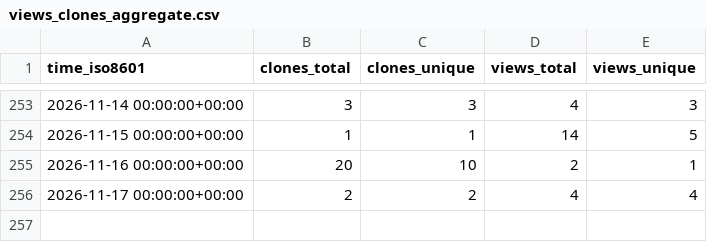
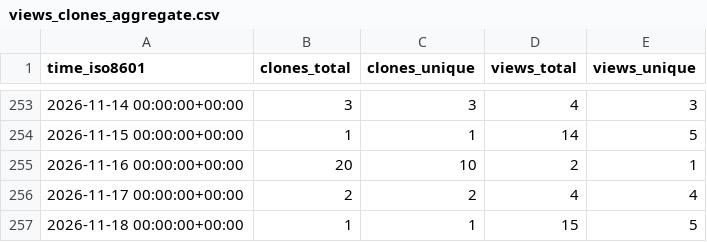
Before and after one commit to Ladbaby/PowerPlanSwitcher, a CSV file: Ladbaby/PowerPlanSwitcher/ghrs-data/views_clones_aggregate.csv, drawn as a sheet; only a part is shown, gaps mark what is left out; the diff names each change by its address in the sheet, - before the commit and + after, or states it on an @@ line.

```diff
--- a/Ladbaby/PowerPlanSwitcher/ghrs-data/views_clones_aggregate.csv
+++ b/Ladbaby/PowerPlanSwitcher/ghrs-data/views_clones_aggregate.csv
+row 257: 2026-11-18 00:00:00+00:00 | 1 | 1 | 15 | 5
```
Also changed, not shown: 1 other file.
